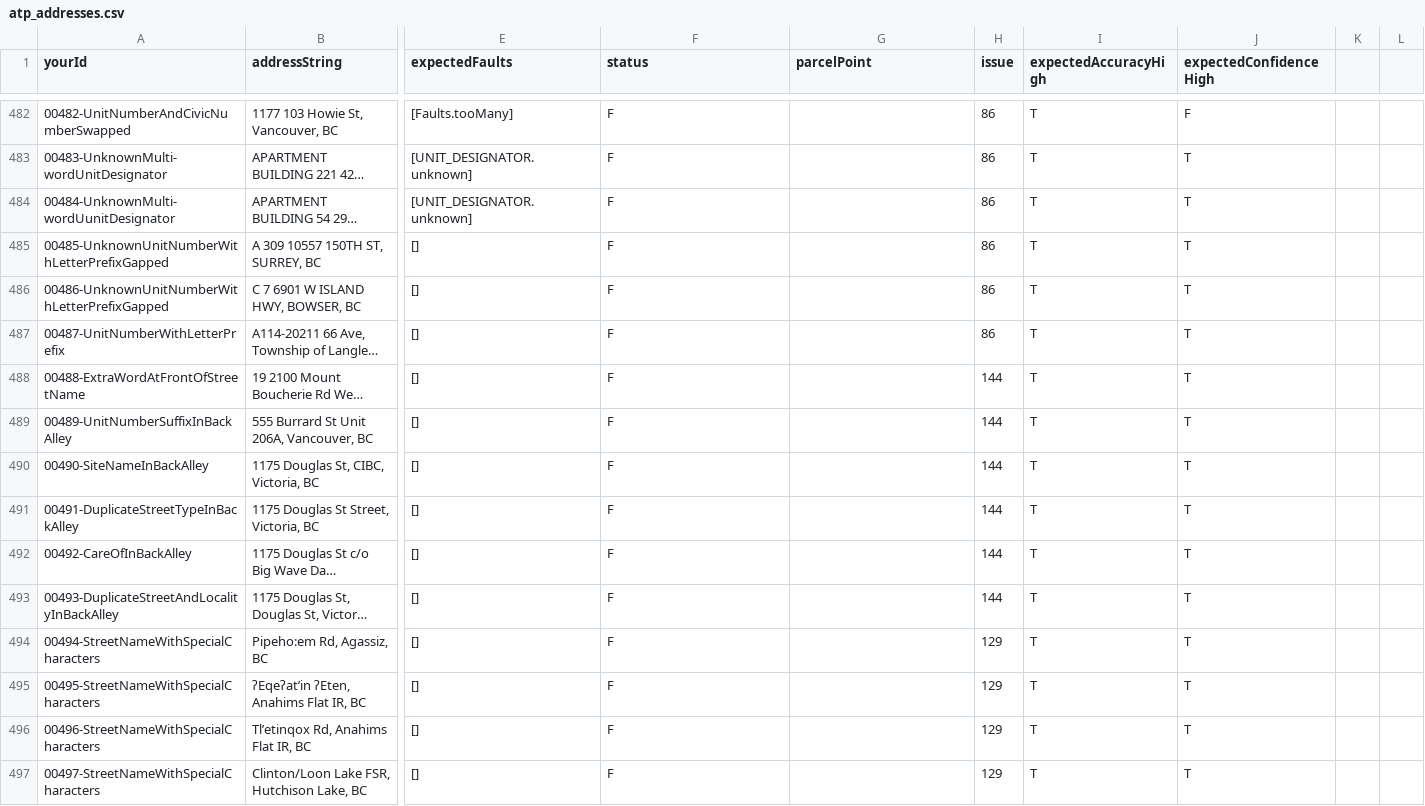
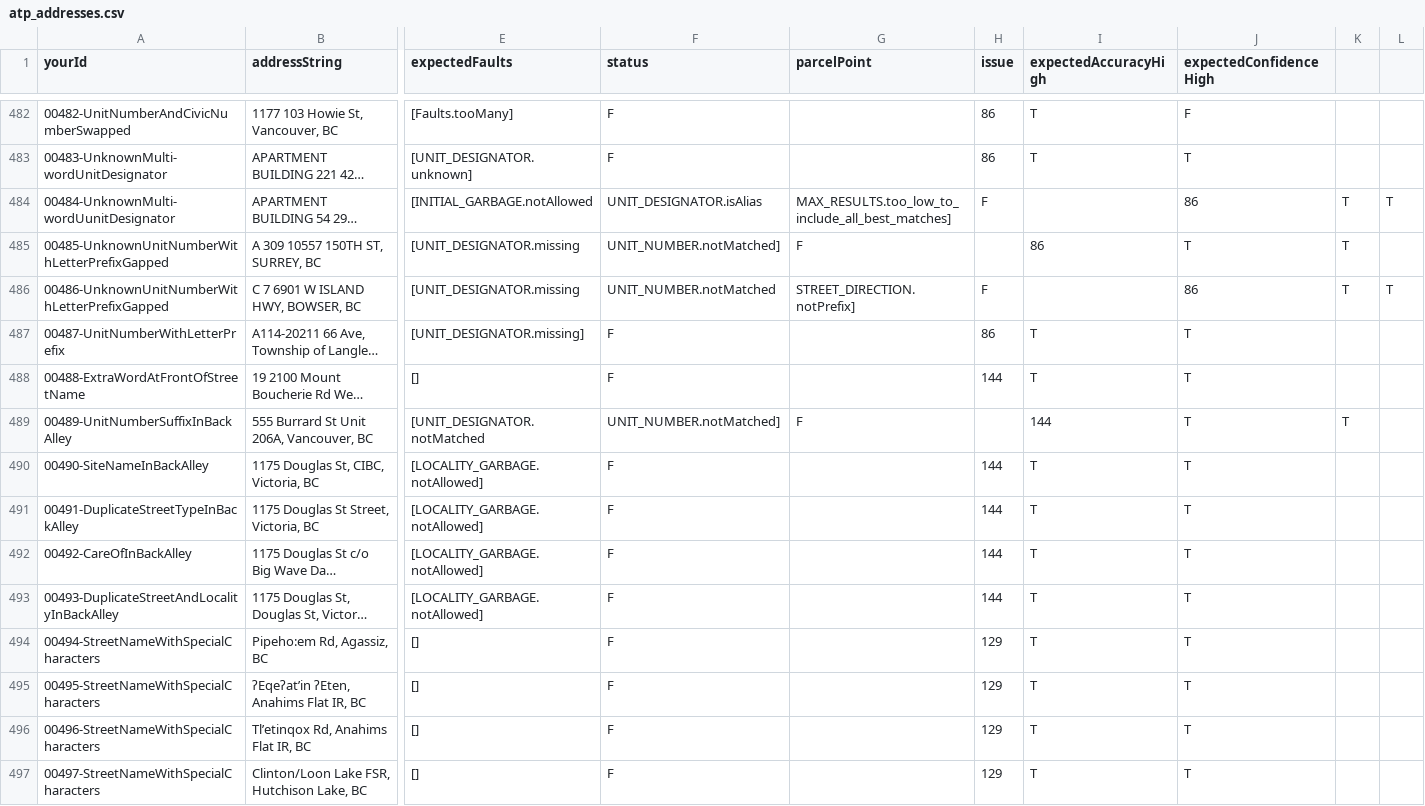
Before and after one commit to bcgov/ols-geocoder, a CSV file: atp_addresses.csv, drawn as a sheet; only a part is shown, gaps mark what is left out; long unchanged cells end in …; the diff covers the shown part only; the diff names each change by its address in the sheet, - before the commit and + after, or states it on an @@ line.

Commit message:
Update atp_addresses.csv

```diff
--- a/atp_addresses.csv
+++ b/atp_addresses.csv
-E484 (expectedFaults): [UNIT_DESIGNATOR.unknown]
+E484 (expectedFaults): [INITIAL_GARBAGE.notAllowed
-F484 (status): F
+F484 (status): UNIT_DESIGNATOR.isAlias
-G484 (parcelPoint): (empty)
+G484 (parcelPoint): MAX_RESULTS.too_low_to_include_all_best_matches]
-H484 (issue): 86
+H484 (issue): F
-I484 (expectedAccuracyHigh): T
+I484 (expectedAccuracyHigh): (empty)
-J484 (expectedConfidenceHigh): T
+J484 (expectedConfidenceHigh): 86
-K484:K486: (empty)
+K484:K486: T
-L484: (empty)
+L484: T
-E485:E486 (expectedFaults): []
+E485:E486 (expectedFaults): [UNIT_DESIGNATOR.missing
-F485 (status): F
+F485 (status): UNIT_NUMBER.notMatched]
-G485 (parcelPoint): (empty)
+G485 (parcelPoint): F
-H485 (issue): 86
+H485 (issue): (empty)
-I485 (expectedAccuracyHigh): T
+I485 (expectedAccuracyHigh): 86
-F486 (status): F
+F486 (status): UNIT_NUMBER.notMatched
-G486 (parcelPoint): (empty)
+G486 (parcelPoint): STREET_DIRECTION.notPrefix]
-H486 (issue): 86
+H486 (issue): F
-I486 (expectedAccuracyHigh): T
+I486 (expectedAccuracyHigh): (empty)
-J486 (expectedConfidenceHigh): T
+J486 (expectedConfidenceHigh): 86
-L486: (empty)
+L486: T
-E487 (expectedFaults): []
+E487 (expectedFaults): [UNIT_DESIGNATOR.missing]
-E489 (expectedFaults): []
+E489 (expectedFaults): [UNIT_DESIGNATOR.notMatched
-F489 (status): F
+F489 (status): UNIT_NUMBER.notMatched]
-G489 (parcelPoint): (empty)
+G489 (parcelPoint): F
-H489 (issue): 144
+H489 (issue): (empty)
-I489 (expectedAccuracyHigh): T
+I489 (expectedAccuracyHigh): 144
-K489: (empty)
+K489: T
-E490:E493 (expectedFaults): []
+E490:E493 (expectedFaults): [LOCALITY_GARBAGE.notAllowed]
```
Also changed, not shown: 8 edited cells elsewhere in this file.
